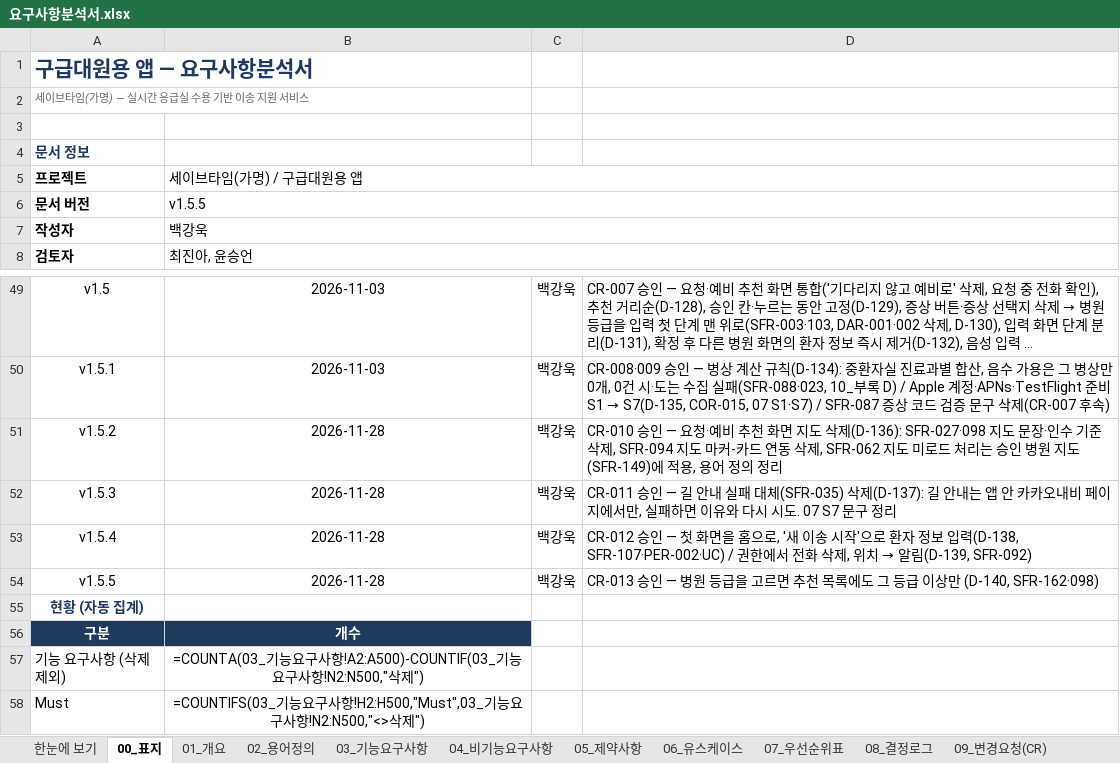
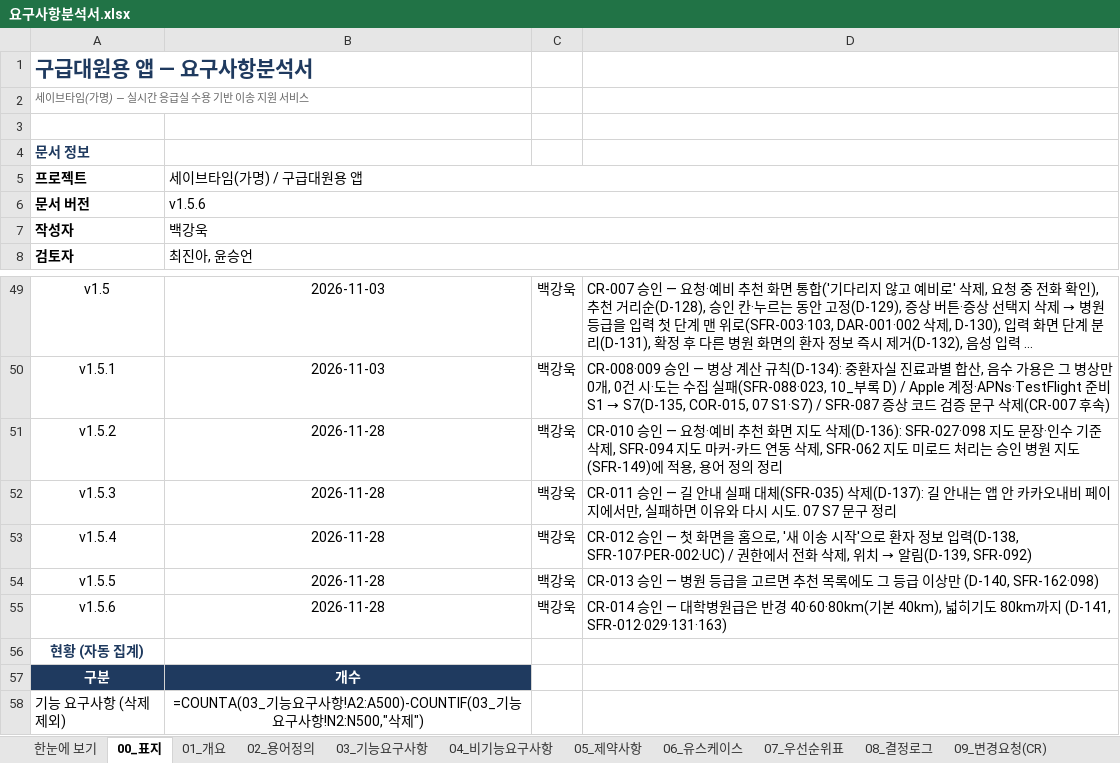
Before and after one commit to bko0529/Savetime, an Excel workbook: docs/요구사항분석서.xlsx, sheet 00_표지, drawn as a sheet; only a part is shown, gaps mark what is left out; the shorter side is filled out with more unchanged rows; long unchanged cells end in …; values as stored, in another font and other column widths than the file's, no borders; formulas without a stored value are shown as written; the diff names each change by its address in the sheet, - before the commit and + after, or states it on an @@ line.

```diff
--- a/docs/요구사항분석서.xlsx (sheet 00_표지)
+++ b/docs/요구사항분석서.xlsx (sheet 00_표지)
-B6: v1.5.5
+B6: v1.5.6
+row 55: v1.5.6 | 2026-11-28 | 백강욱 | CR-014 승인 — 대학병원급은 반경 40·60·80km(기본 40km), 넓히기도 80km까지 (D-141, SFR-012·029·131·163)
```
Also changed, not shown: sheet 03_기능요구사항, sheet 09_변경요청(CR), sheet 08_결정로그, 17 other files.
